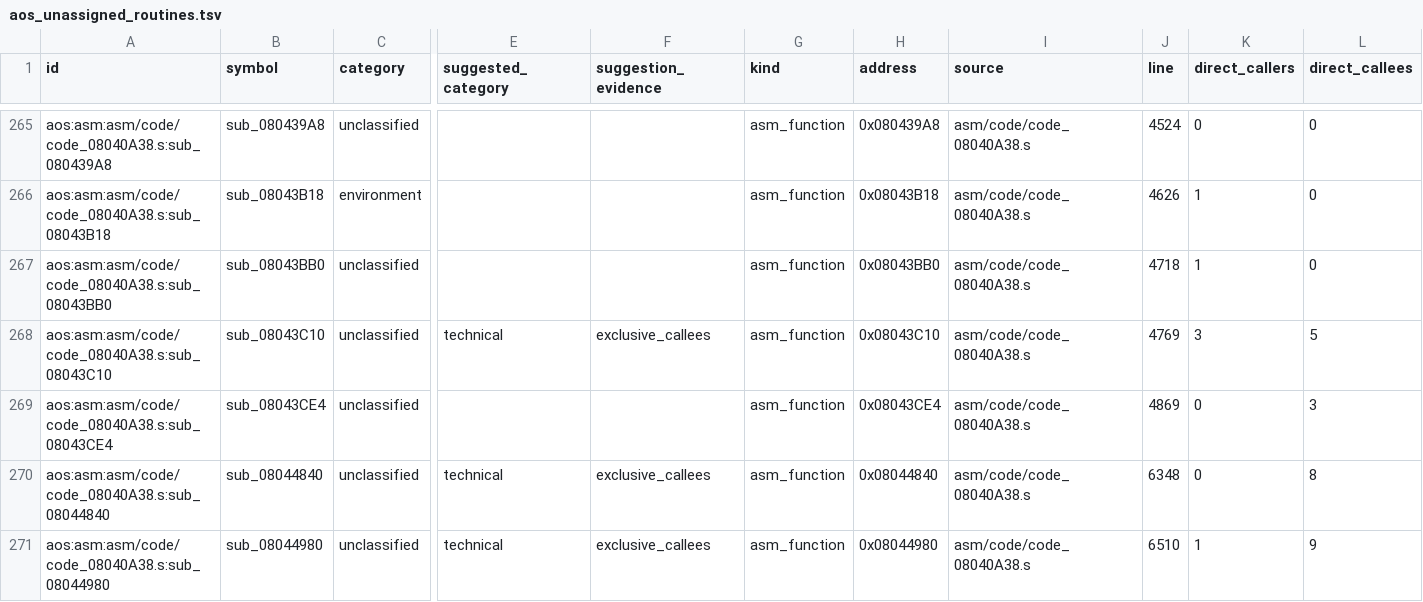
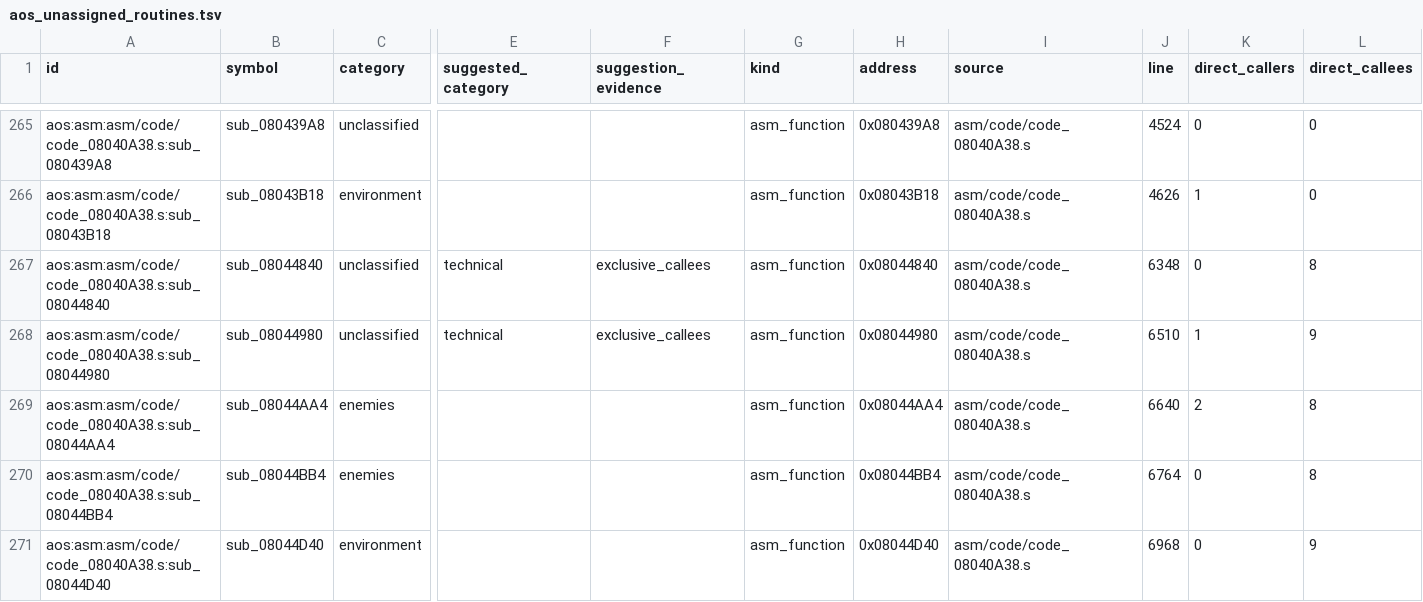
Before and after one commit to wozt/metroidvania, a TSV file: data/native_parity/aos_unassigned_routines.tsv, drawn as a sheet; only a part is shown, gaps mark what is left out; the shorter side is filled out with more unchanged rows; rows hold the shown columns only; the diff names each change by its address in the sheet, - before the commit and + after, or states it on an @@ line.

```diff
--- a/data/native_parity/aos_unassigned_routines.tsv
+++ b/data/native_parity/aos_unassigned_routines.tsv
-row 267: aos:asm:asm/code/code_08040A38.s:sub_08043BB0 | sub_08043BB0 | unclassified |  |  | asm_function | 0x08043BB0 | asm/code/code_08040A38.s | 4718 | 1 | 0
-row 268: aos:asm:asm/code/code_08040A38.s:sub_08043C10 | sub_08043C10 | unclassified | technical | exclusive_callees | asm_function | 0x08043C10 | asm/code/code_08040A38.s | 4769 | 3 | 5
-row 269: aos:asm:asm/code/code_08040A38.s:sub_08043CE4 | sub_08043CE4 | unclassified |  |  | asm_function | 0x08043CE4 | asm/code/code_08040A38.s | 4869 | 0 | 3
```
Also changed, not shown: data/native_parity/annotations.tsv, 8 other files.
